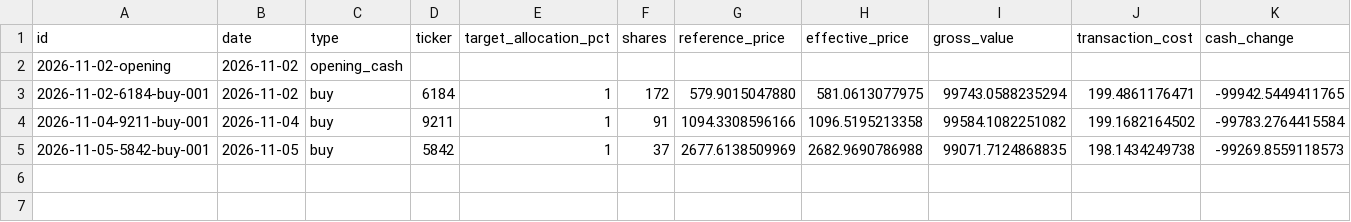
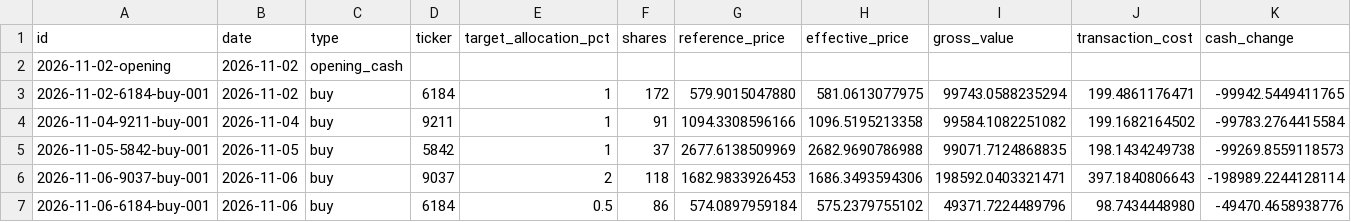
Before and after one commit to okytdy/jpinv.com, a CSV file: en/portfolio/activity.csv, drawn as a sheet; only a part is shown; rows hold the shown columns only; the diff covers the shown part only; the diff names each change by its address in the sheet, - before the commit and + after, or states it on an @@ line.

Commit message:
Record November 6 paper portfolio additions at VWAP plus cost

```diff
--- a/en/portfolio/activity.csv
+++ b/en/portfolio/activity.csv
+row 6: 2026-11-06-9037-buy-001 | 2026-11-06 | buy | 9037 | 2 | 118 | 1682.9833926453 | 1686.3493594306 | 198592.0403321471 | 397.1840806643 | -198989.2244128114
+row 7: 2026-11-06-6184-buy-001 | 2026-11-06 | buy | 6184 | 0.5 | 86 | 574.0897959184 | 575.2379755102 | 49371.7224489796 | 98.7434448980 | -49470.4658938776
```
Also changed, not shown: 1 added row elsewhere in this file, en/portfolio/holdings.csv, en/portfolio/performance.csv, 1 other file.
